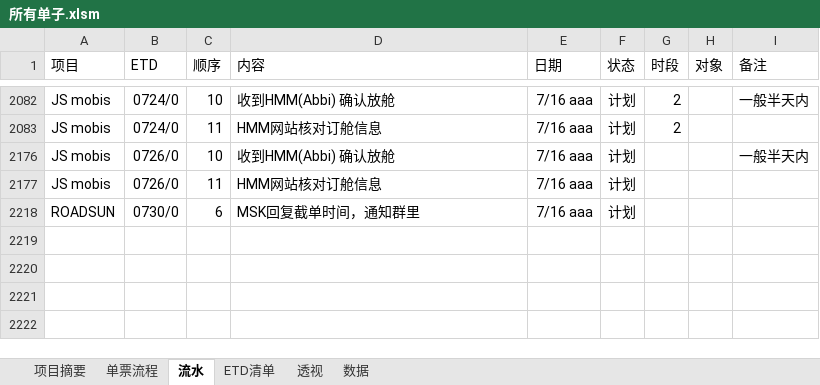
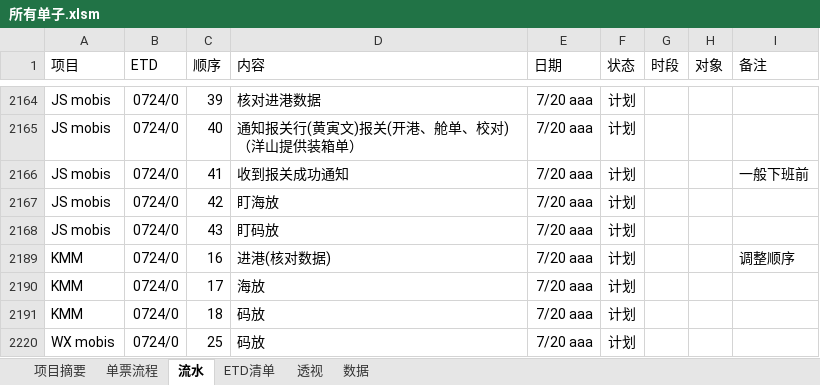
Before and after one commit to ColorfullyZhang/rang, an Excel workbook: yjc/所有单子.xlsm, sheet 流水, drawn as a sheet; only a part is shown, gaps mark what is left out; values as stored, in another font and other column widths than the file's, no borders; table styles not drawn; removed rows and columns are numbered as before the commit, all else as after; the diff covers the shown part only; the diff names each change by its address in the sheet, - before the commit and + after, or states it on an @@ line.

```diff
--- a/yjc/所有单子.xlsm (sheet 流水)
+++ b/yjc/所有单子.xlsm (sheet 流水)
-C2164 (顺序): 10
+C2164 (顺序): 39
-D2164 (内容): 收到HMM(Abbi) 确认放舱
+D2164 (内容): 核对进港数据
-E2164:E2167 (日期): 7/16 aaa
+E2164:E2167 (日期): 7/20 aaa
-G2164:G2165 (时段): 2
+G2164:G2165 (时段): (empty)
-I2164 (备注): 一般半天内
+I2164 (备注): (empty)
-C2165 (顺序): 11
+C2165 (顺序): 40
-D2165 (内容): HMM网站核对订舱信息
+D2165 (内容): 通知报关行(黄寅文)报关(开港、舱单、校对)（洋山提供装箱单）
-B2166:B2167 (ETD): 0726/0
+B2166:B2167 (ETD): 0724/0
-C2166 (顺序): 10
+C2166 (顺序): 41
-D2166 (内容): 收到HMM(Abbi) 确认放舱
+D2166 (内容): 收到报关成功通知
-I2166 (备注): 一般半天内
+I2166 (备注): 一般下班前
-C2167 (顺序): 11
+C2167 (顺序): 42
-D2167 (内容): HMM网站核对订舱信息
+D2167 (内容): 盯海放
-row 2218: ROADSUN | 0730/0 | 6 | MSK回复截单时间，通知群里 | 7/16 aaa | 计划
@@ row 2168 unhidden: JS mobis | 0724/0 | 43 | 盯码放 | 7/20 aaa | 计划 @@
+row 2189: KMM | 0724/0 | 16 | 进港(核对数据) | 7/20 aaa | 计划 |  |  | 调整顺序
+row 2190: KMM | 0724/0 | 17 | 海放 | 7/20 aaa | 计划
@@ row 2191 unhidden: KMM | 0724/0 | 18 | 码放 | 7/20 aaa | 计划 @@
+row 2220: WX mobis | 0724/0 | 25 | 码放 | 7/20 aaa | 计划
```
Also changed, not shown: 5 added rows, 12 removed rows, 2 hidden or unhidden rows and 11 edited cells elsewhere in this sheet, sheet 透视, sheet 单票流程, sheet ETD清单, sheet 数据, hidden cells.
